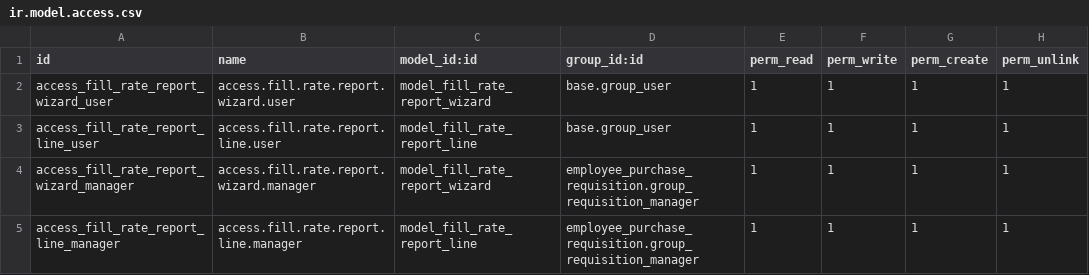
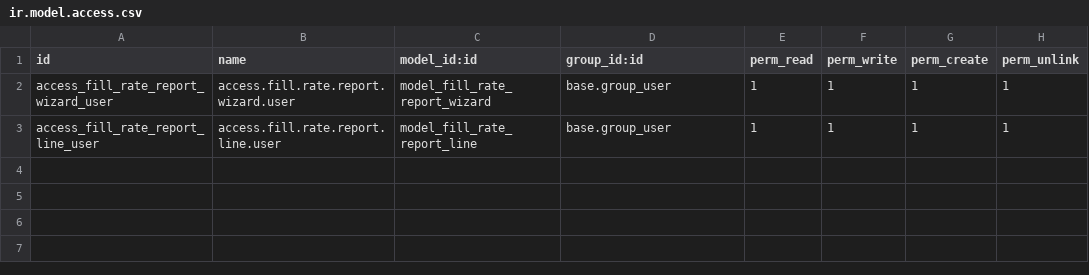
Before and after one commit to DavidM1207/Desarrollo_San_Miguel, a CSV file: sm_fill_rate/security/ir.model.access.csv, drawn as a sheet; the diff names each change by its address in the sheet, - before the commit and + after, or states it on an @@ line.

```diff
--- a/sm_fill_rate/security/ir.model.access.csv
+++ b/sm_fill_rate/security/ir.model.access.csv
-row 4: access_fill_rate_report_wizard_manager | access.fill.rate.report.wizard.manager | model_fill_rate_report_wizard | employee_purchase_requisition.group_requisition_manager | 1 | 1 | 1 | 1
-row 5: access_fill_rate_report_line_manager | access.fill.rate.report.line.manager | model_fill_rate_report_line | employee_purchase_requisition.group_requisition_manager | 1 | 1 | 1 | 1
```
Also changed, not shown: 2 other files.
